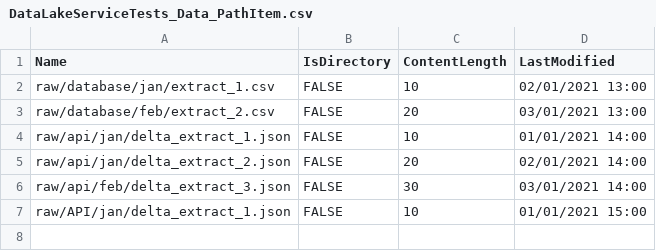
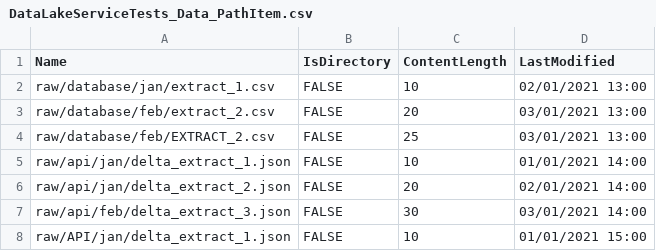
Before and after one commit to dataplat/AzureDataPipelineTools, a CSV file: DataPipelineTools.Tests/DataLake/DataLakeServiceTests_Data_PathItem.csv, drawn as a sheet; the diff names each change by its address in the sheet, - before the commit and + after, or states it on an @@ line.

Commit message:
Added unit tests to achive 100% test coverage on DataLakeService.CheckPathAsync

```diff
--- a/DataPipelineTools.Tests/DataLake/DataLakeServiceTests_Data_PathItem.csv
+++ b/DataPipelineTools.Tests/DataLake/DataLakeServiceTests_Data_PathItem.csv
+row 4: raw/database/feb/EXTRACT_2.csv | FALSE | 25 | 03/01/2021 13:00
```
Also changed, not shown: 1 other file.
